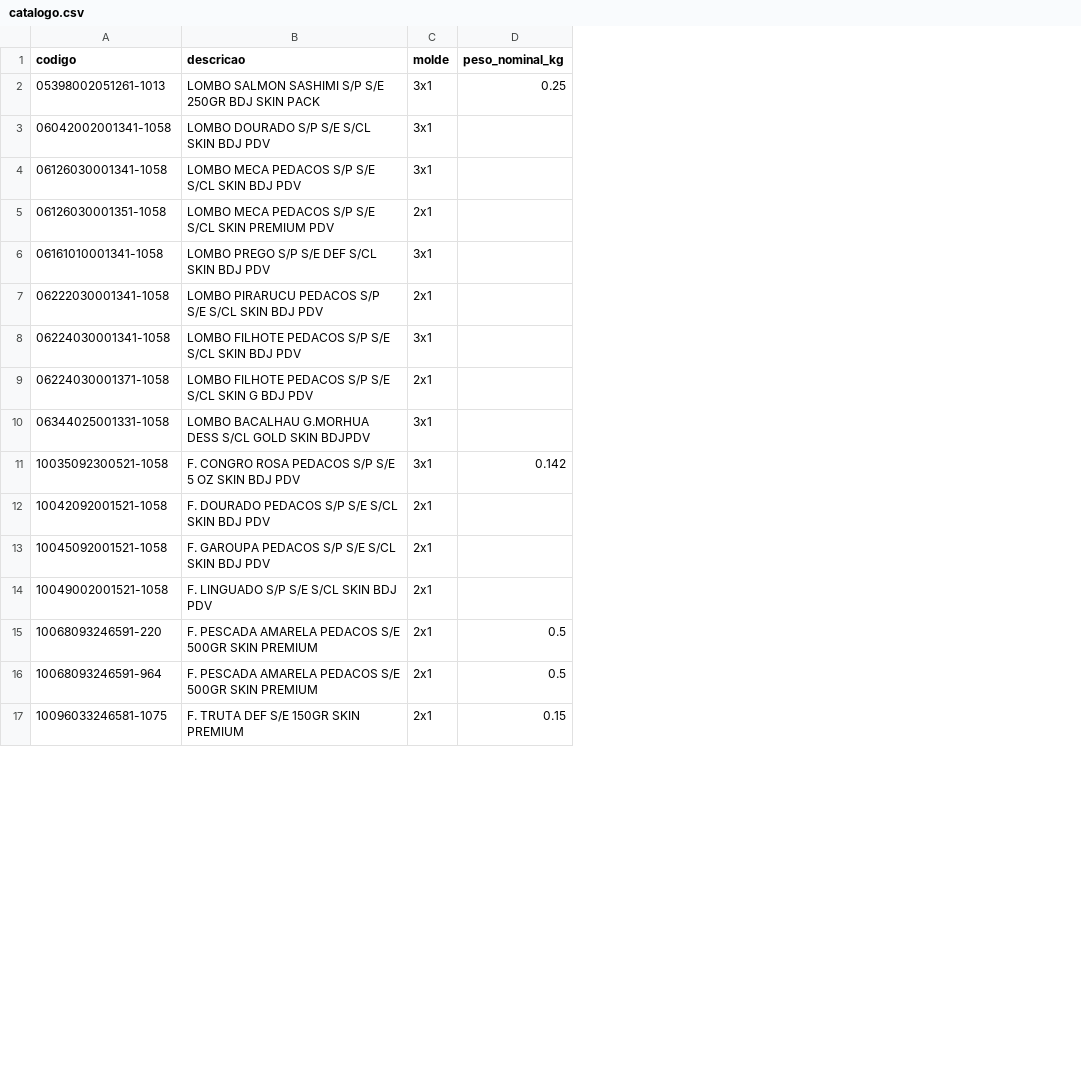
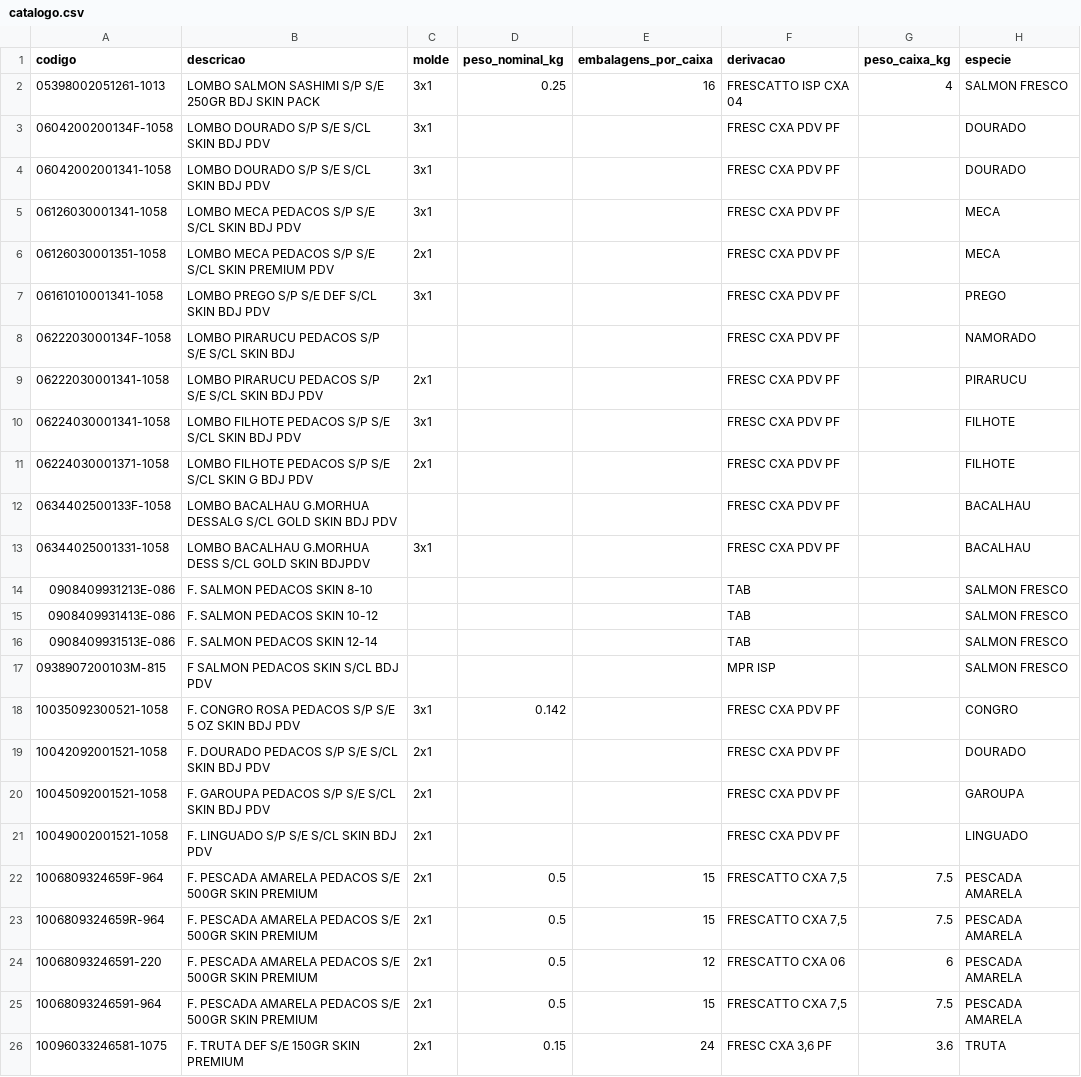
Before and after one commit to teppeyochi-ui/app-alimentos, a CSV file: diario-skin/dados/catalogo.csv, drawn as a sheet; only a part is shown; addresses are those after the commit; the diff covers the shown part only; the diff names each change by its address in the sheet, - before the commit and + after, or states it on an @@ line.

```diff
--- a/diario-skin/dados/catalogo.csv
+++ b/diario-skin/dados/catalogo.csv
+column E (embalagens_por_caixa), row 2: 16; rows 24-26: 12 | 15 | 24
+column F (derivacao), row 2: FRESCATTO ISP CXA 04; rows 4-7: all FRESC CXA PDV PF; rows 9-11: all FRESC CXA PDV PF; row 13: FRESC CXA PDV PF; rows 18-21: all FRESC CXA PDV PF; rows 24-26: FRESCATTO CXA 06 | FRESCATTO CXA 7,5 | FRESC CXA 3,6 PF
+column G (peso_caixa_kg), row 2: 4; rows 24-26: 6 | 7.5 | 3.6
+column H (especie), row 2: SALMON FRESCO; rows 4-7: DOURADO | MECA | MECA | PREGO; rows 9-11: PIRARUCU | FILHOTE | FILHOTE; row 13: BACALHAU; rows 18-21: CONGRO | DOURADO | GAROUPA | LINGUADO; rows 24-26: PESCADA AMARELA | PESCADA AMARELA | TRUTA
+row 3: 0604200200134F-1058 | LOMBO DOURADO S/P S/E S/CL SKIN BDJ PDV | 3x1 |  |  | FRESC CXA PDV PF |  | DOURADO
+row 8: 0622203000134F-1058 | LOMBO PIRARUCU PEDACOS S/P S/E S/CL SKIN BDJ |  |  |  | FRESC CXA PDV PF |  | NAMORADO
+row 12: 0634402500133F-1058 | LOMBO BACALHAU G.MORHUA DESSALG S/CL GOLD SKIN BDJ PDV |  |  |  | FRESC CXA PDV PF |  | BACALHAU
+row 14: 0908409931213E-086 | F. SALMON PEDACOS SKIN 8-10 |  |  |  | TAB |  | SALMON FRESCO
+row 15: 0908409931413E-086 | F. SALMON PEDACOS SKIN 10-12 |  |  |  | TAB |  | SALMON FRESCO
+row 16: 0908409931513E-086 | F. SALMON PEDACOS SKIN 12-14 |  |  |  | TAB |  | SALMON FRESCO
+row 17: 0938907200103M-815 | F SALMON PEDACOS SKIN S/CL BDJ PDV |  |  |  | MPR ISP |  | SALMON FRESCO
+row 22: 1006809324659F-964 | F. PESCADA AMARELA PEDACOS S/E 500GR SKIN PREMIUM | 2x1 | 0.5 | 15 | FRESCATTO CXA 7,5 | 7.5 | PESCADA AMARELA
+row 23: 1006809324659R-964 | F. PESCADA AMARELA PEDACOS S/E 500GR SKIN PREMIUM | 2x1 | 0.5 | 15 | FRESCATTO CXA 7,5 | 7.5 | PESCADA AMARELA
```
Also changed, not shown: 18 added rows elsewhere in this file, 38 other files.
